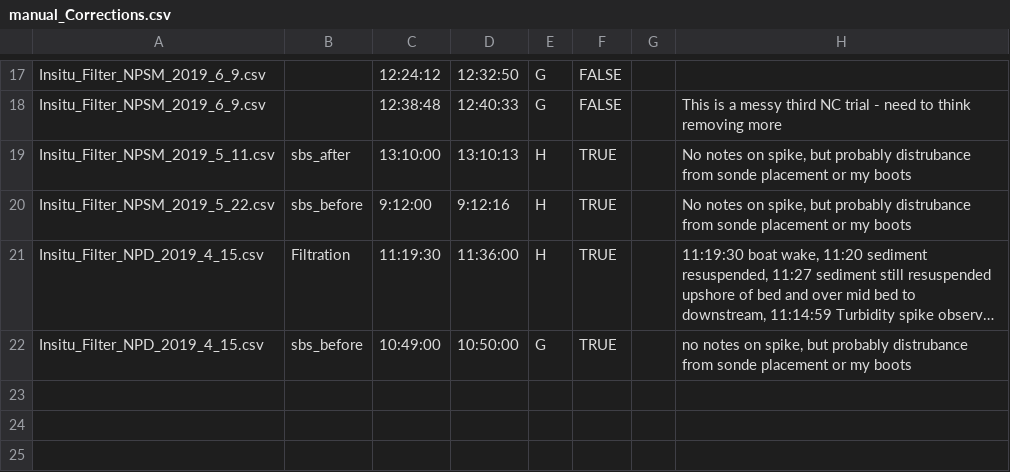
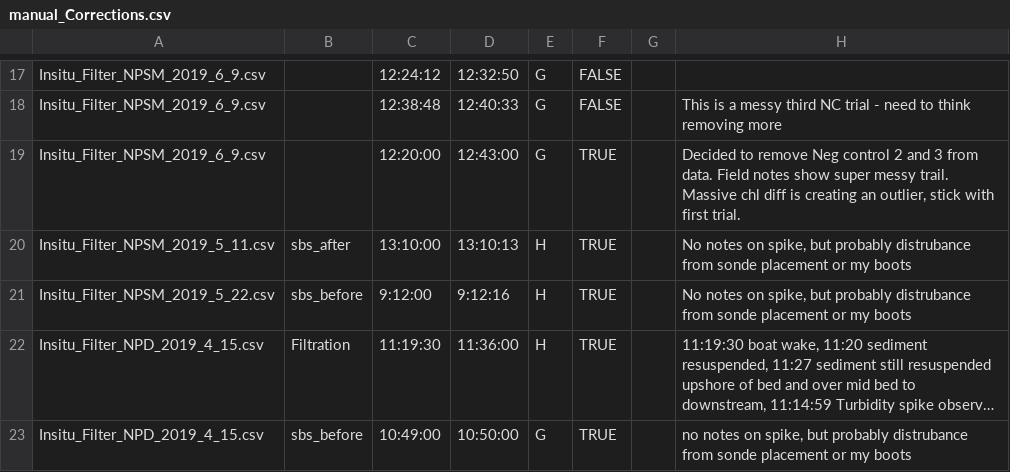
Before and after one commit to theamarks/Oyster-Insitu-Filtration, a CSV file: manual_Corrections/manual_Corrections.csv, drawn as a sheet; only a part is shown, gaps mark what is left out; long unchanged cells end in …; the diff names each change by its address in the sheet, - before the commit and + after, or states it on an @@ line.

Commit message:
Removed Negative Control Trial 2 and 3 completely from NPSM 2019_6_9. Had massive Chl diff readings, I moved the sondes in the field too much. Stick to the first undisturbed trial. Analysis with other trials was producing outliers.

```diff
--- a/manual_Corrections/manual_Corrections.csv
+++ b/manual_Corrections/manual_Corrections.csv
+row 19: Insitu_Filter_NPSM_2019_6_9.csv |  | 12:20:00 | 12:43:00 | G | TRUE |  | Decided to remove Neg control 2 and 3 from data. Field notes show super messy trail. Massive chl diff is creating an outlier, stick with first trial.
```
